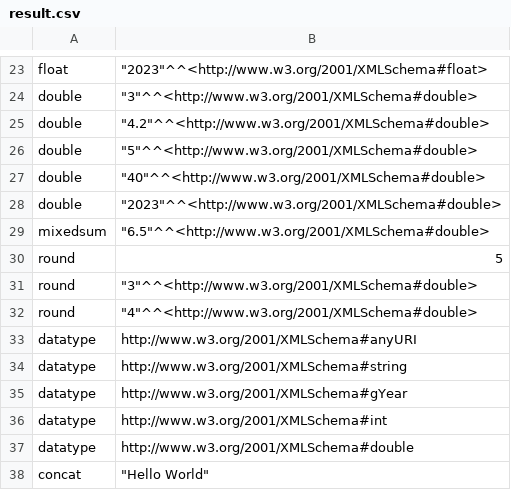
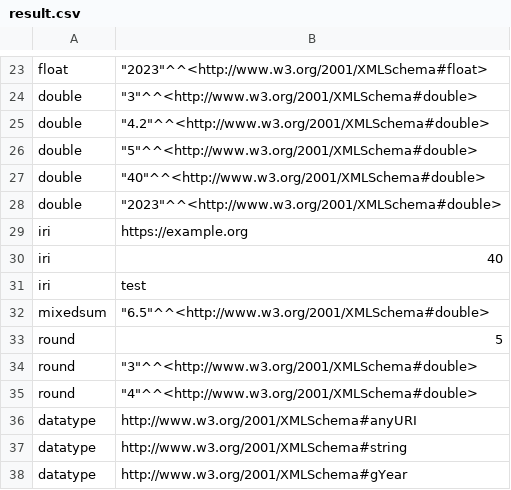
Before and after one commit to knowsys/nemo, a CSV file: resources/testcases/arithmetic/builtins/result.csv, drawn as a sheet; only a part is shown, gaps mark what is left out; the shorter side is filled out with more unchanged rows; the diff names each change by its address in the sheet, - before the commit and + after, or states it on an @@ line.

Commit message:
add test case

```diff
--- a/resources/testcases/arithmetic/builtins/result.csv
+++ b/resources/testcases/arithmetic/builtins/result.csv
+row 29: iri | https://example.org
+row 30: iri | 40
+row 31: iri | test
```
Also changed, not shown: 1 other file.
